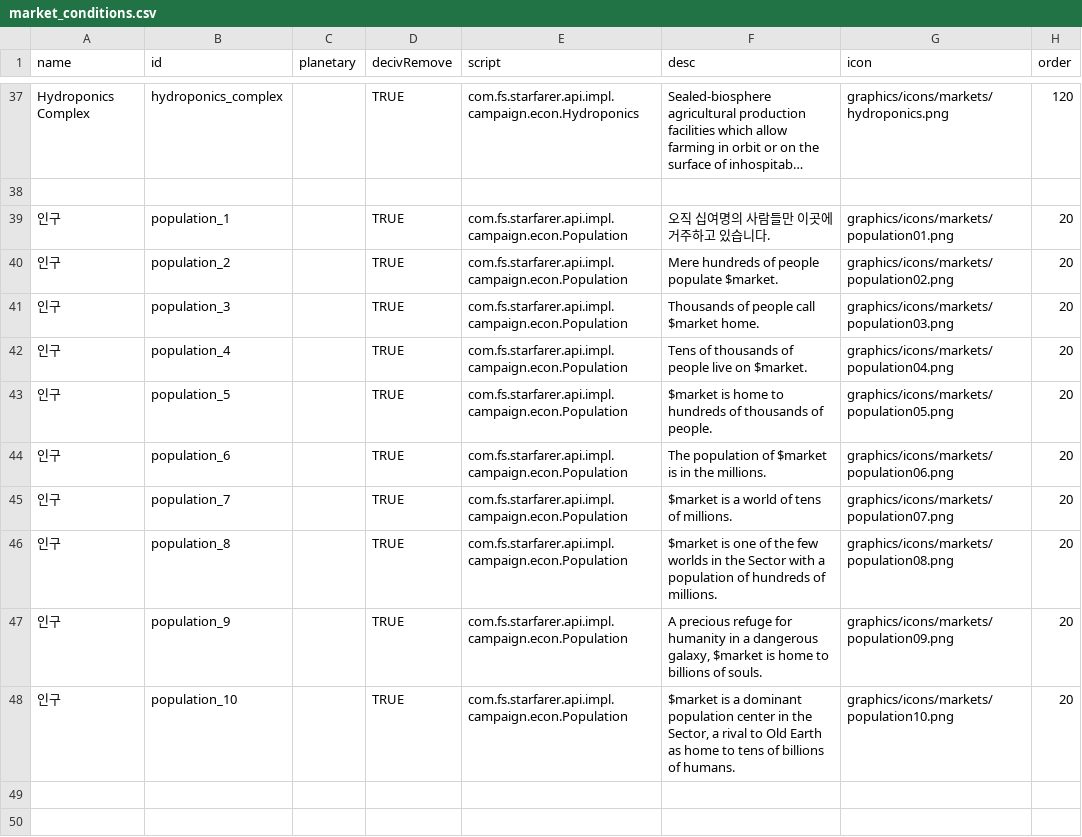
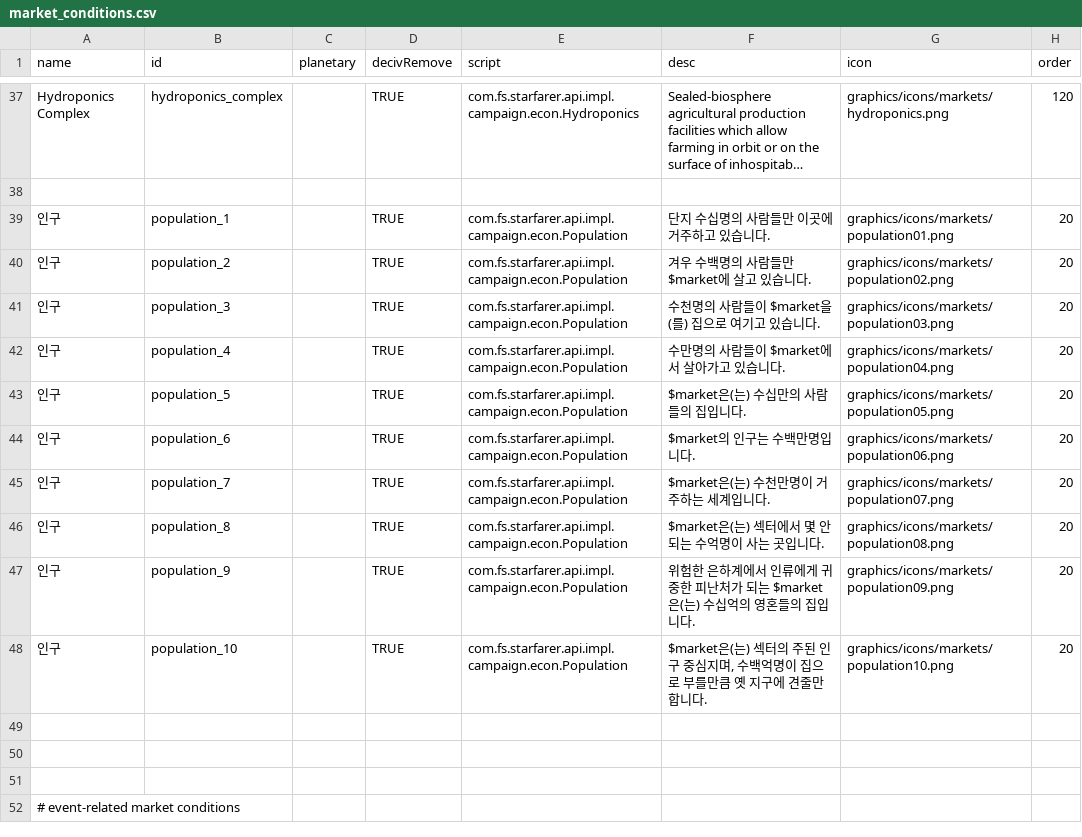
Before and after one commit to ClockworkOwlKR/sskr, a CSV file: data/campaign/market_conditions.csv, drawn as a sheet; only a part is shown, gaps mark what is left out; the shorter side is filled out with more unchanged rows; long unchanged cells end in …; the diff names each change by its address in the sheet, - before the commit and + after, or states it on an @@ line.

Commit message:
Update market_conditions.csv
식민지 인구규모에 대한 설명 번역

```diff
--- a/data/campaign/market_conditions.csv
+++ b/data/campaign/market_conditions.csv
-F39 (desc): 오직 십여명의 사람들만 이곳에 거주하고 있습니다.
+F39 (desc): 단지 수십명의 사람들만 이곳에 거주하고 있습니다.
-F40 (desc): Mere hundreds of people populate $market.
+F40 (desc): 겨우 수백명의 사람들만 $market에 살고 있습니다.
-F41 (desc): Thousands of people call $market home.
+F41 (desc): 수천명의 사람들이 $market을(를) 집으로 여기고 있습니다.
-F42 (desc): Tens of thousands of people live on $market.
+F42 (desc): 수만명의 사람들이 $market에서 살아가고 있습니다.
-F43 (desc): $market is home to hundreds of thousands of people.
+F43 (desc): $market은(는) 수십만의 사람들의 집입니다.
-F44 (desc): The population of $market is in the millions.
+F44 (desc): $market의 인구는 수백만명입니다.
-F45 (desc): $market is a world of tens of millions.
+F45 (desc): $market은(는) 수천만명이 거주하는 세계입니다.
-F46 (desc): $market is one of the few worlds in the Sector with a population of hundreds of millions.
+F46 (desc): $market은(는) 섹터에서 몇 안되는 수억명이 사는 곳입니다.
-F47 (desc): A precious refuge for humanity in a dangerous galaxy, $market is home to billions of souls.
+F47 (desc): 위험한 은하계에서 인류에게 귀중한 피난처가 되는 $market은(는) 수십억의 영혼들의 집입니다.
-F48 (desc): $market is a dominant population center in the Sector, a rival to Old Earth as home to tens of billions of humans.
+F48 (desc): $market은(는) 섹터의 주된 인구 중심지며, 수백억명이 집으로 부를만큼 옛 지구에 견줄만합니다.
```
